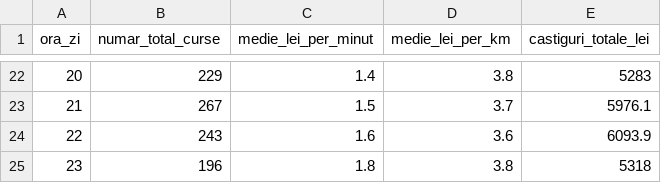
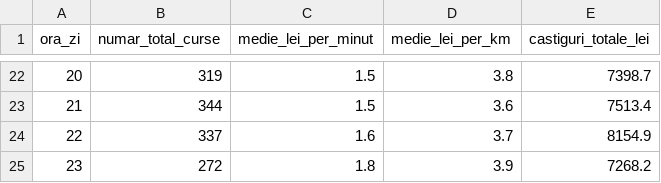
Before and after one commit to SilwiuEduard/bolt-trips-analysis-2026-bucharest-romania, a CSV file: data/data_gold/gold_bolt_trips_silviu_Q04_medie_lei_km_si_min_pe_ore.csv, drawn as a sheet; only a part is shown, gaps mark what is left out; the diff covers the shown part only.

```diff
--- a/data/data_gold/gold_bolt_trips_silviu_Q04_medie_lei_km_si_min_pe_ore.csv
+++ b/data/data_gold/gold_bolt_trips_silviu_Q04_medie_lei_km_si_min_pe_ore.csv
@@ -22,4 +22,4 @@ ora_zi,numar_total_curse,medie_lei_per_minut,medie_lei_per_km,castiguri_totale_l
-20,229,1.4,3.8,5283
-21,267,1.5,3.7,5976.1
-22,243,1.6,3.6,6093.9
-23,196,1.8,3.8,5318
+20,319,1.5,3.8,7398.7
+21,344,1.5,3.6,7513.4
+22,337,1.6,3.7,8154.9
+23,272,1.8,3.9,7268.2
```
Also changed, not shown: 30 edited cells elsewhere in this file, data/data_gold/gold_bolt_trips_silviu_Q05_medie_lei_km_si_min_pe_zile.csv, data/data_gold/gold_bolt_trips_silviu_Q08_segmentare_pe_lungime_cursa.csv, 9 other files.
